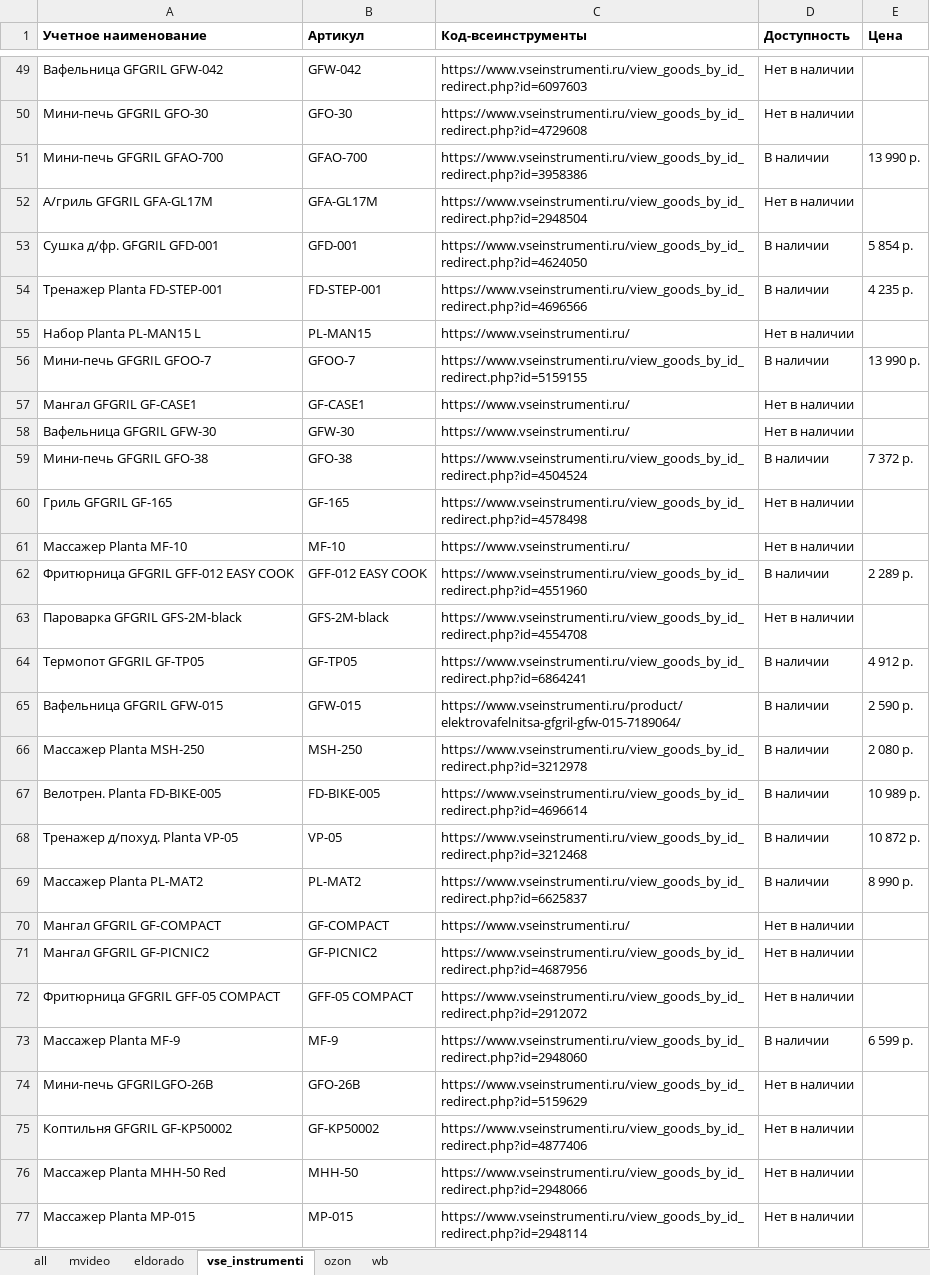
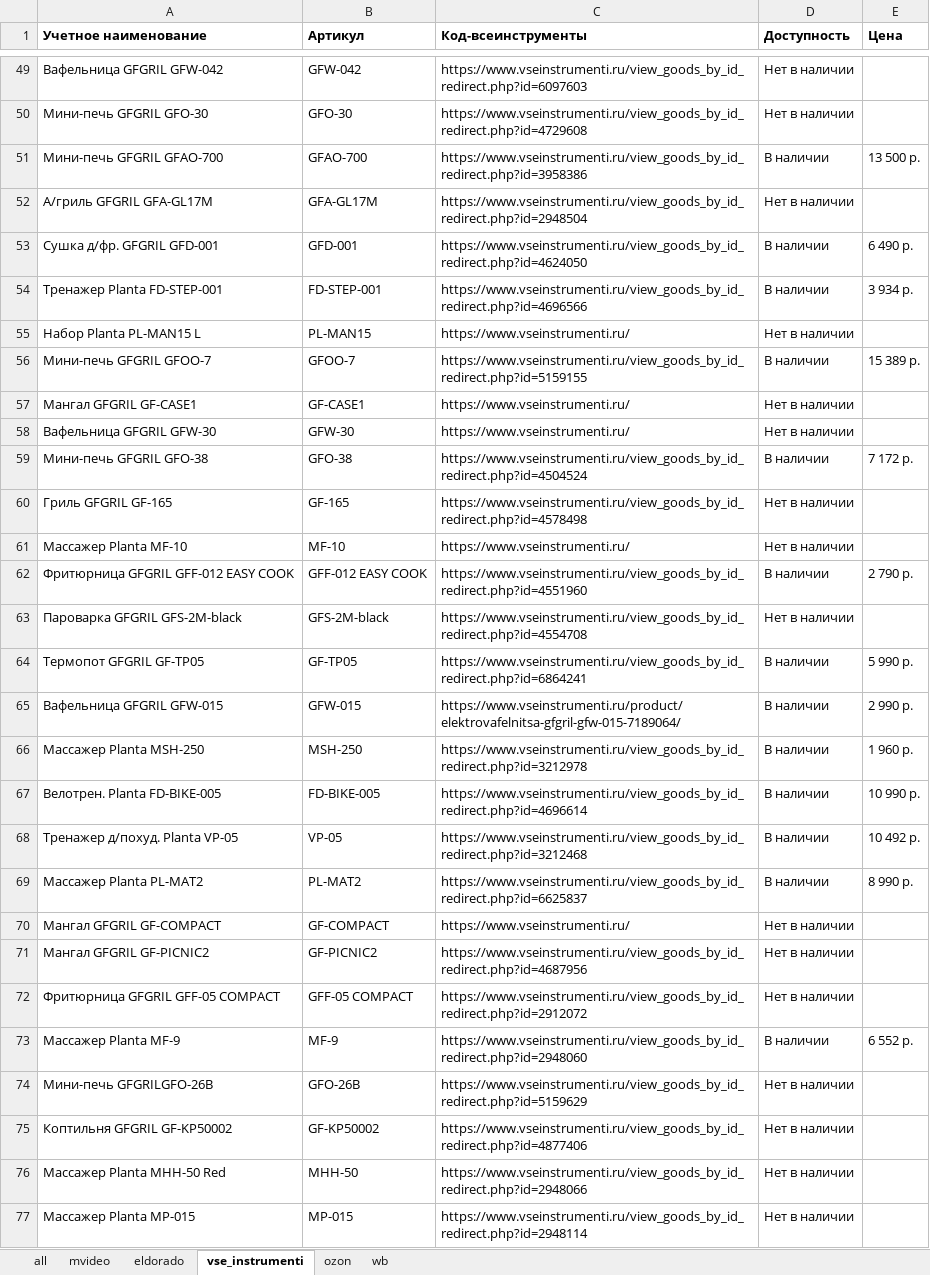
Before and after one commit to nyamka10/Scrapper-All, an Excel workbook: attachments/pars_result.xlsx, sheet vse_instrumenti, drawn as a sheet; only a part is shown, gaps mark what is left out; values as stored, in another font and other column widths than the file's, no borders; conditional formats not drawn; the diff covers the shown part only; the diff names each change by its address in the sheet, - before the commit and + after, or states it on an @@ line.

```diff
--- a/attachments/pars_result.xlsx (sheet vse_instrumenti)
+++ b/attachments/pars_result.xlsx (sheet vse_instrumenti)
-E51 (Цена): 13 990 р.
+E51 (Цена): 13 500 р.
-E53 (Цена): 5 854 р.
+E53 (Цена): 6 490 р.
-E54 (Цена): 4 235 р.
+E54 (Цена): 3 934 р.
-E56 (Цена): 13 990 р.
+E56 (Цена): 15 389 р.
-E59 (Цена): 7 372 р.
+E59 (Цена): 7 172 р.
-E62 (Цена): 2 289 р.
+E62 (Цена): 2 790 р.
-E64 (Цена): 4 912 р.
+E64 (Цена): 5 990 р.
-E65 (Цена): 2 590 р.
+E65 (Цена): 2 990 р.
-E66 (Цена): 2 080 р.
+E66 (Цена): 1 960 р.
-E67 (Цена): 10 989 р.
+E67 (Цена): 10 990 р.
-E68 (Цена): 10 872 р.
+E68 (Цена): 10 492 р.
-E73 (Цена): 6 599 р.
+E73 (Цена): 6 552 р.
```
Also changed, not shown: 54 edited cells elsewhere in this sheet, sheet all, sheet mvideo, sheet ozon, 4 other files.
